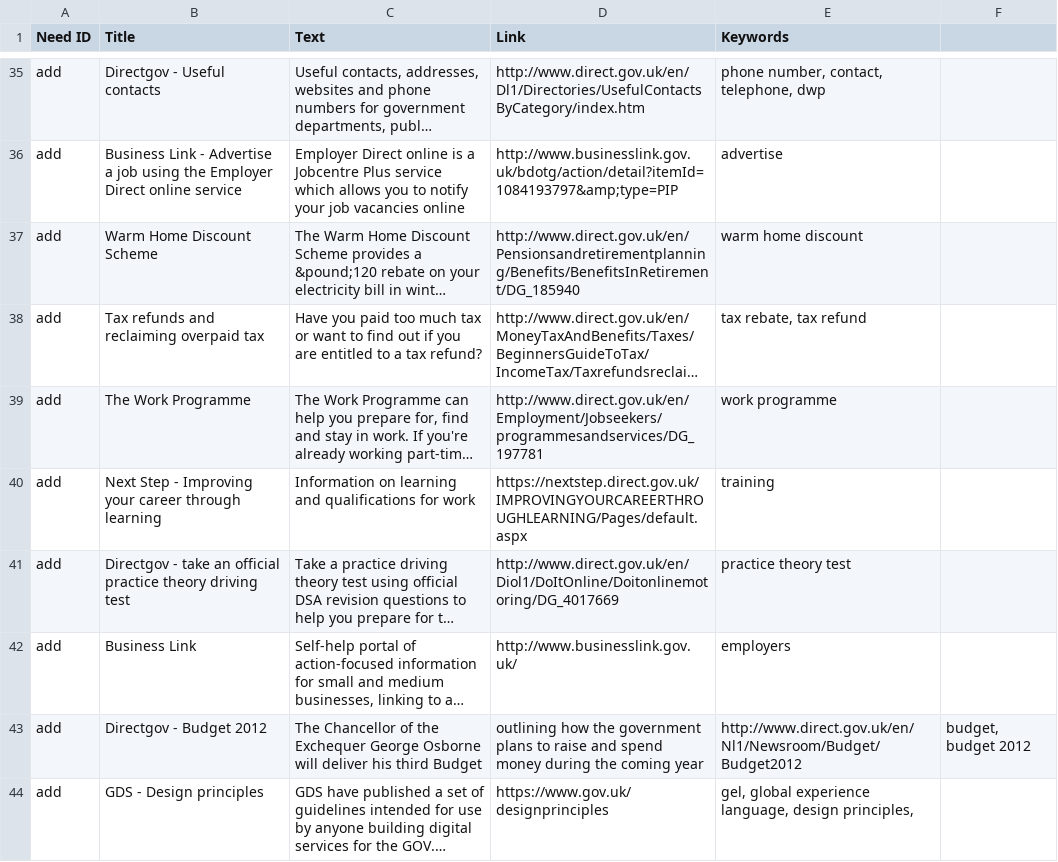
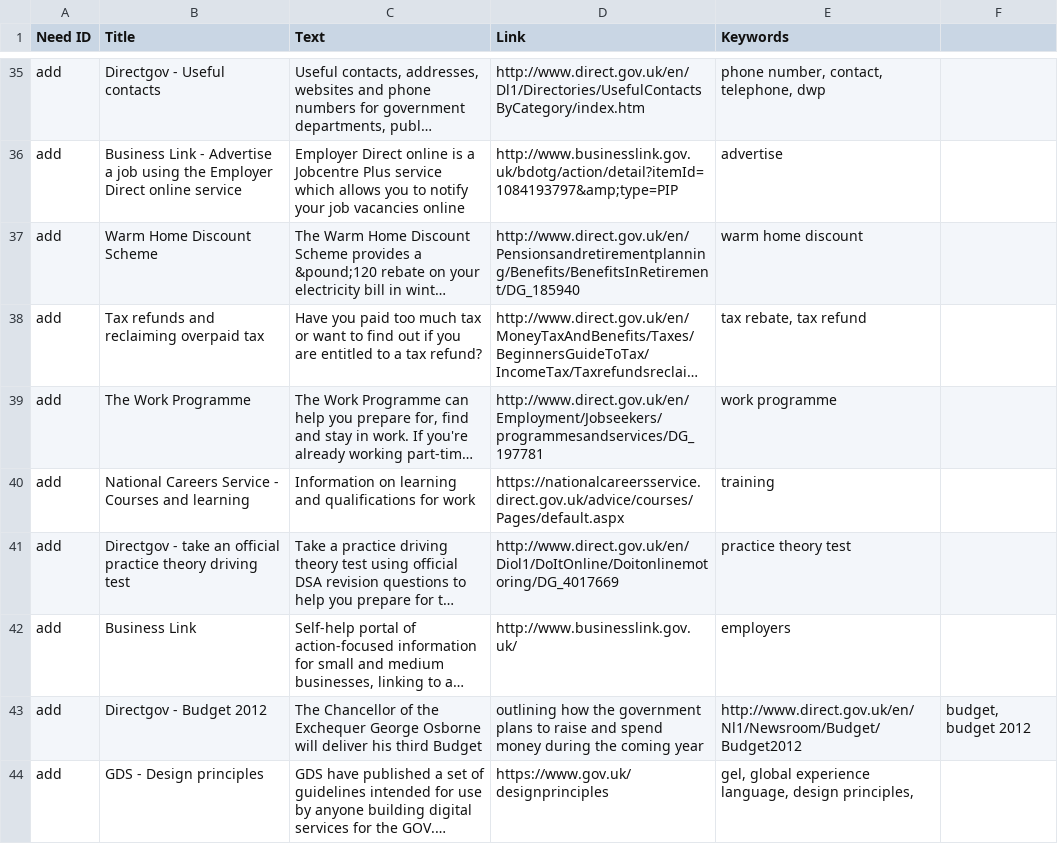
Before and after one commit to alphagov/recommended-links, a CSV file: data/index/internal_search_results.csv, drawn as a sheet; only a part is shown, gaps mark what is left out; long unchanged cells end in …; the diff names each change by its address in the sheet, - before the commit and + after, or states it on an @@ line.

Commit message:
Update data/index/internal_search_results.csv

```diff
--- a/data/index/internal_search_results.csv
+++ b/data/index/internal_search_results.csv
-B40 (Title): Next Step - Improving your career through learning
+B40 (Title): National Careers Service - Courses and learning
-D40 (Link): https://nextstep.direct.gov.uk/IMPROVINGYOURCAREERTHROUGHLEARNING/Pages/default.aspx
+D40 (Link): https://nationalcareersservice.direct.gov.uk/advice/courses/Pages/default.aspx
```
